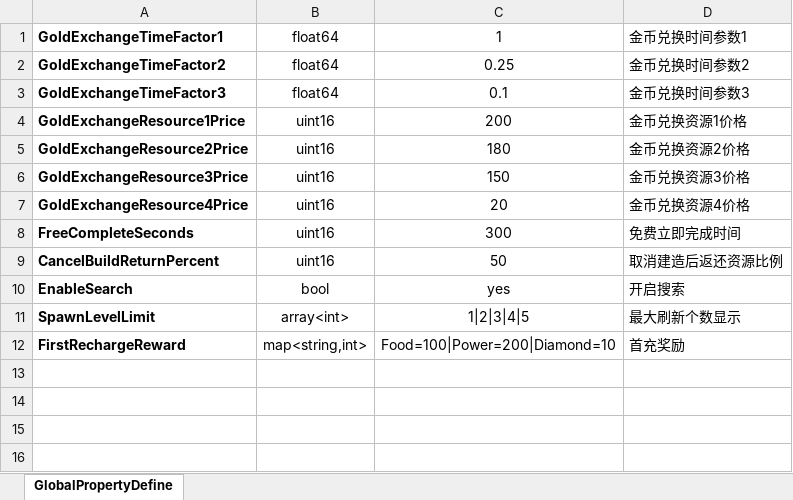
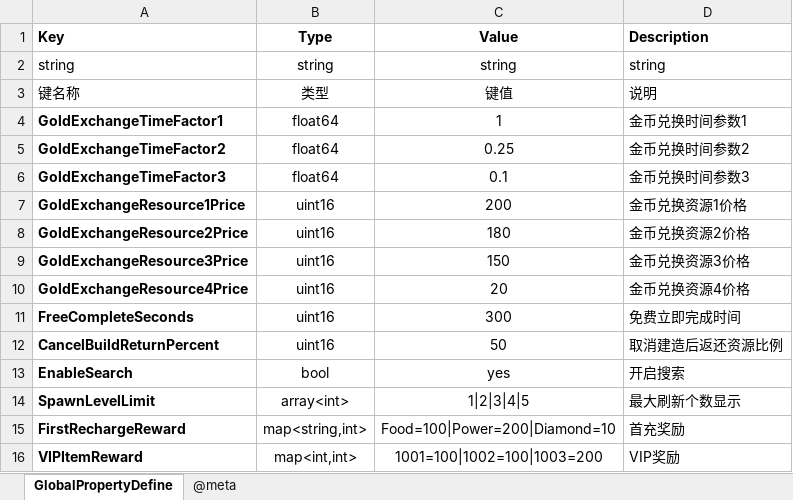
Before and after one commit to qi7chen/tabugen, an Excel workbook: examples/datasheet/全局变量表.xlsx, sheet GlobalPropertyDefine, drawn as a sheet; values as stored, in another font and other column widths than the file's, no borders; conditional formats not drawn; the diff names each change by its address in the sheet, - before the commit and + after, or states it on an @@ line.

```diff
--- a/examples/datasheet/全局变量表.xlsx (sheet GlobalPropertyDefine)
+++ b/examples/datasheet/全局变量表.xlsx (sheet GlobalPropertyDefine)
+sheet tab: @meta
+row 1: Key | Type | Value | Description
+row 2: string | string | string | string
+row 3: 键名称 | 类型 | 键值 | 说明
+row 16: VIPItemReward | map<int,int> | 1001=100|1002=100|1003=200 | VIP奖励
```
Also changed, not shown: examples/datasheet/随机宝箱.xlsx, 8 other files.
